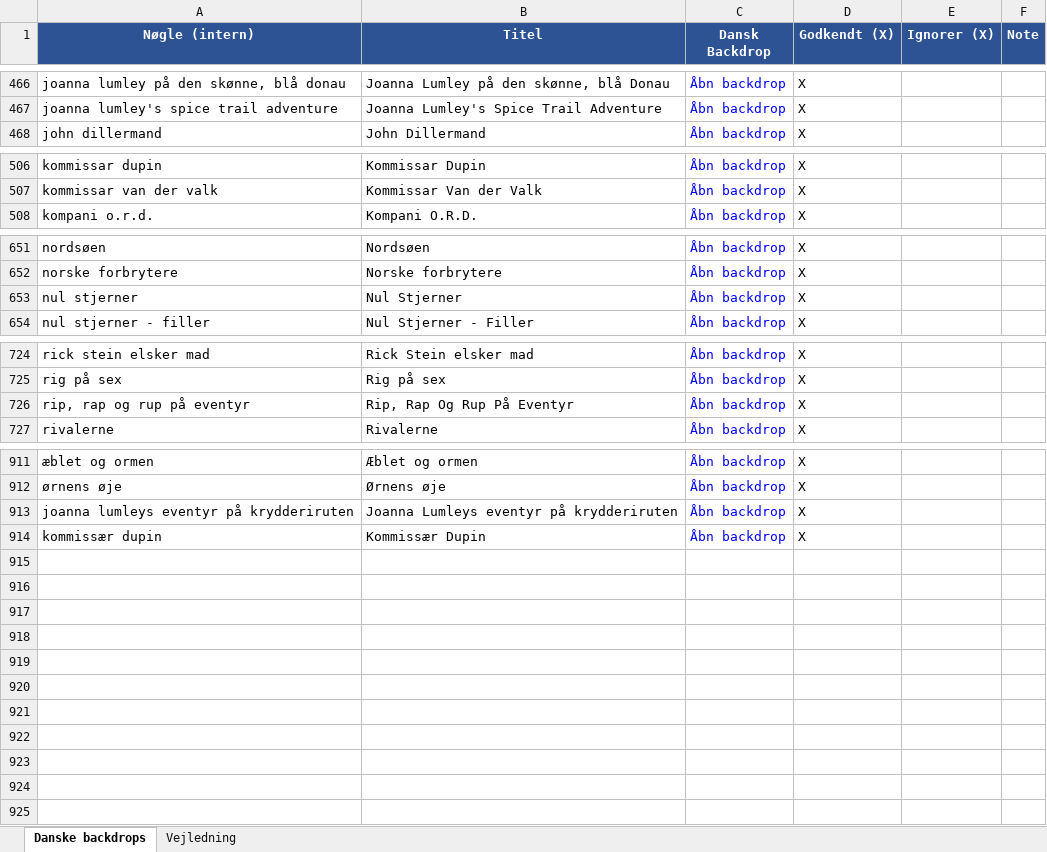
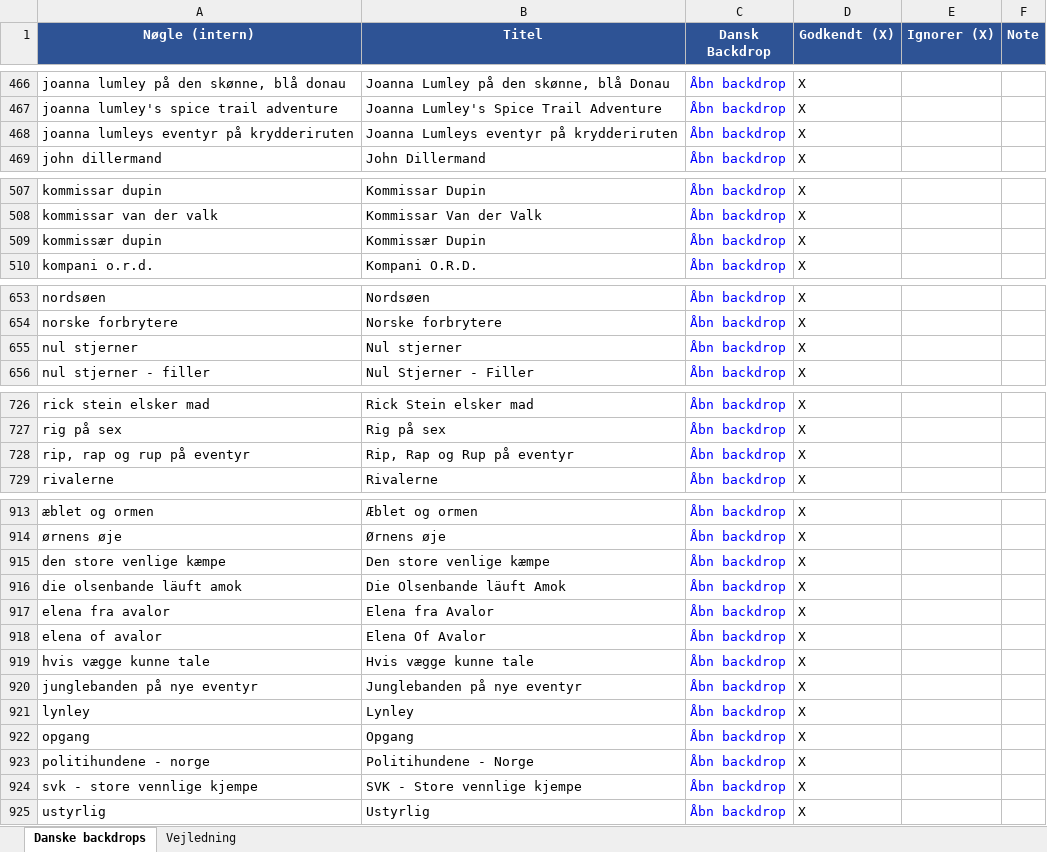
Before and after one commit to flanaganz/epgoal, an Excel workbook: data/danish_artwork_review.xlsx, sheet Danske backdrops, drawn as a sheet; only a part is shown, gaps mark what is left out; values as stored, in another font and other column widths than the file's, no borders; addresses are those after the commit; the diff names each change by its address in the sheet, - before the commit and + after, or states it on an @@ line.

```diff
--- a/data/danish_artwork_review.xlsx (sheet Danske backdrops)
+++ b/data/danish_artwork_review.xlsx (sheet Danske backdrops)
+row 468: joanna lumleys eventyr på krydderiruten | Joanna Lumleys eventyr på krydderiruten | Åbn backdrop | X
+row 509: kommissær dupin | Kommissær Dupin | Åbn backdrop | X
-B655 (Titel): Nul Stjerner
+B655 (Titel): Nul stjerner
-B728 (Titel): Rip, Rap Og Rup På Eventyr
+B728 (Titel): Rip, Rap og Rup på eventyr
+row 915: den store venlige kæmpe | Den store venlige kæmpe | Åbn backdrop | X
+row 916: die olsenbande läuft amok | Die Olsenbande läuft Amok | Åbn backdrop | X
+row 917: elena fra avalor | Elena fra Avalor | Åbn backdrop | X
+row 918: elena of avalor | Elena Of Avalor | Åbn backdrop | X
+row 919: hvis vægge kunne tale | Hvis vægge kunne tale | Åbn backdrop | X
-A920 (Nøgle (intern)): joanna lumleys eventyr på krydderiruten
+A920 (Nøgle (intern)): junglebanden på nye eventyr
-B920 (Titel): Joanna Lumleys eventyr på krydderiruten
+B920 (Titel): Junglebanden på nye eventyr
+row 921: lynley | Lynley | Åbn backdrop | X
+row 922: opgang | Opgang | Åbn backdrop | X
-A923 (Nøgle (intern)): kommissær dupin
+A923 (Nøgle (intern)): politihundene - norge
-B923 (Titel): Kommissær Dupin
+B923 (Titel): Politihundene - Norge
+row 924: svk - store vennlige kjempe | SVK - Store vennlige kjempe | Åbn backdrop | X
+row 925: ustyrlig | Ustyrlig | Åbn backdrop | X
```
Also changed, not shown: data/sport_artwork_review.xlsx, 11 other files.
